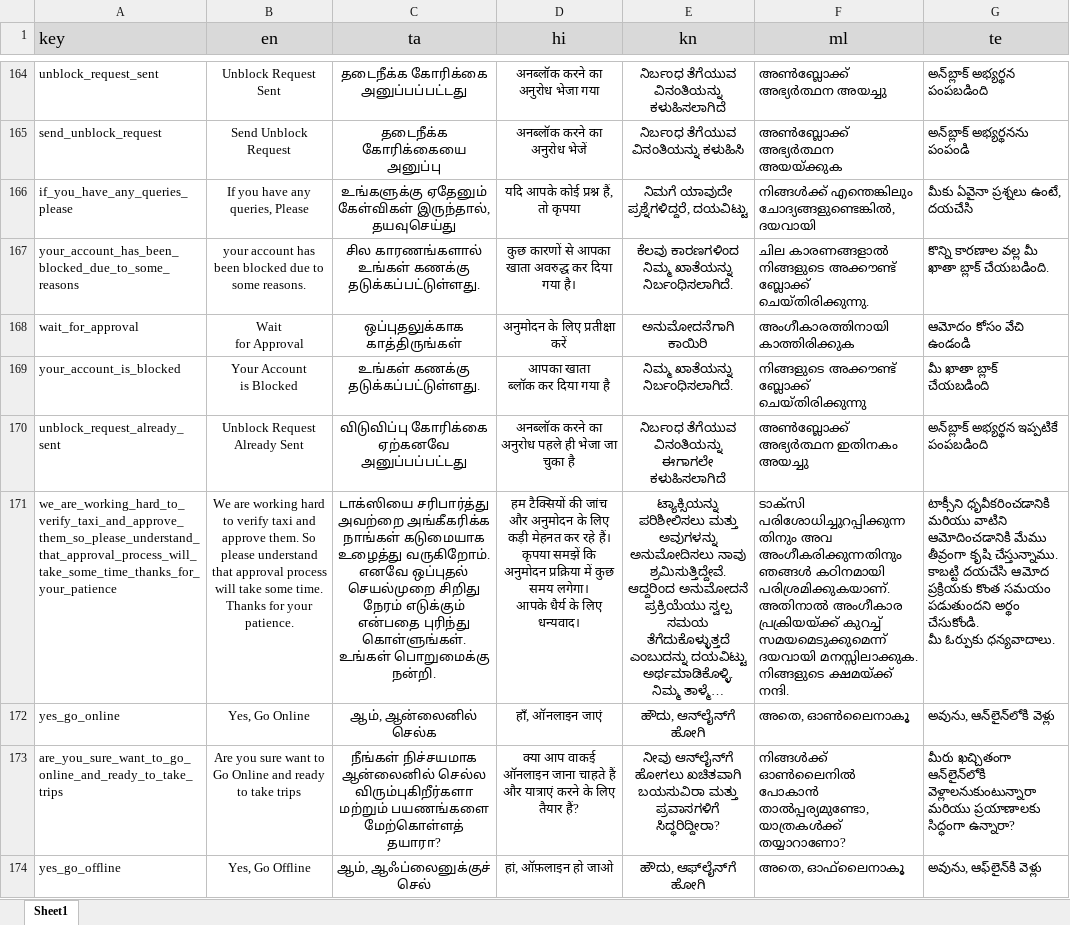
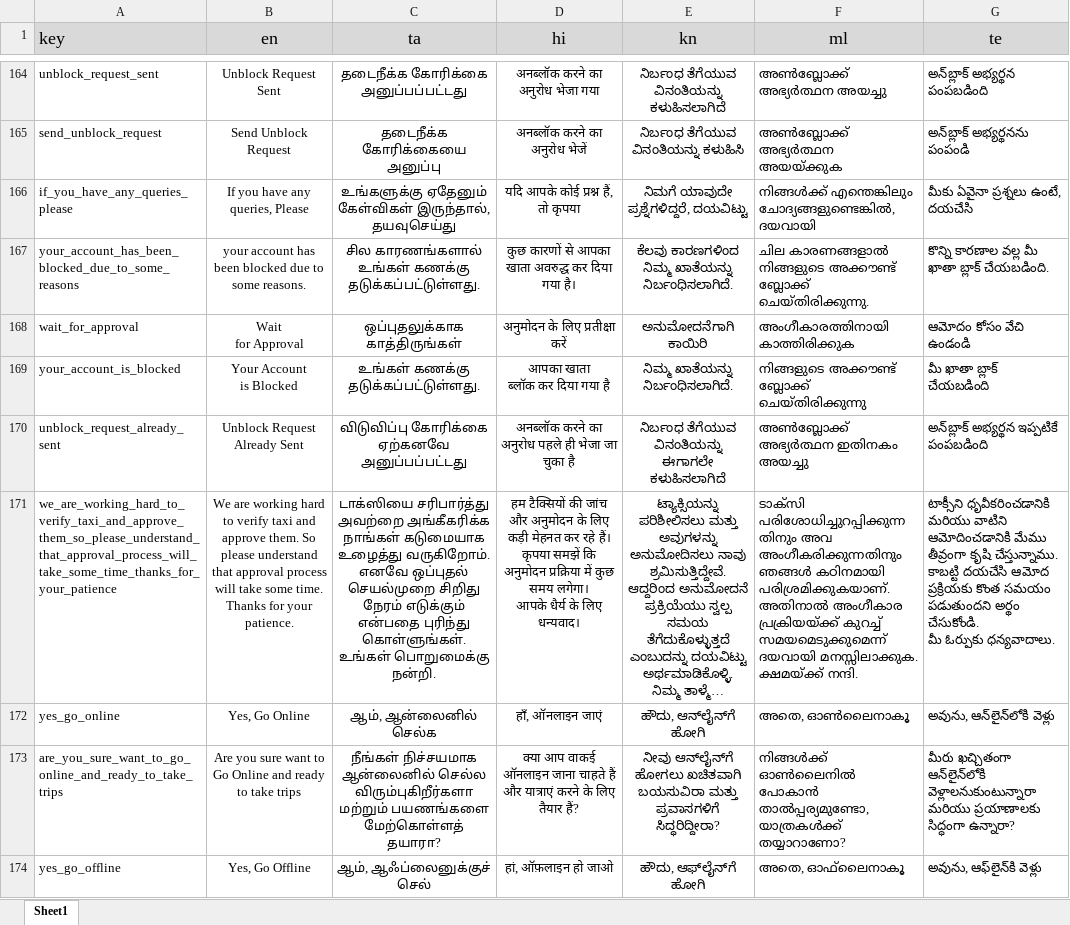
Before and after one commit to Sivaaiyammal/rider_app, an Excel workbook: PublicCustomerApp/src/python/translation.xlsx, sheet Sheet1, drawn as a sheet; only a part is shown, gaps mark what is left out; long unchanged cells end in …; values as stored, in another font and other column widths than the file's, no borders; charts and pictures not drawn; ↵ is a line break in a cell; the diff covers the shown part only; the diff names each change by its address in the sheet, - before the commit and + after, or states it on an @@ line.

```diff
--- a/PublicCustomerApp/src/python/translation.xlsx (sheet Sheet1)
+++ b/PublicCustomerApp/src/python/translation.xlsx (sheet Sheet1)
-F171 (ml): …ദയവായി മനസ്സിലാക്കുക. ↵ നിങ്ങളുടെ ക്ഷമയ്ക്ക് നന്ദി.
+F171 (ml): …ദയവായി മനസ്സിലാക്കുക. ↵ ക്ഷമയ്ക്ക് നന്ദി.
```
Also changed, not shown: 7 added rows and 46 edited cells elsewhere in this sheet, 6 other files.
